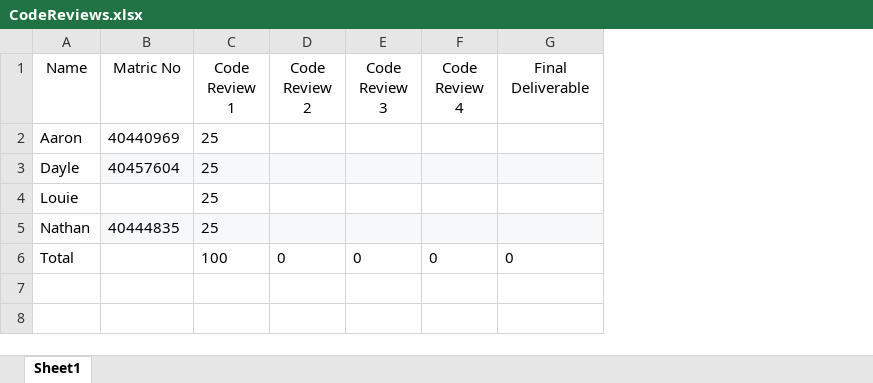
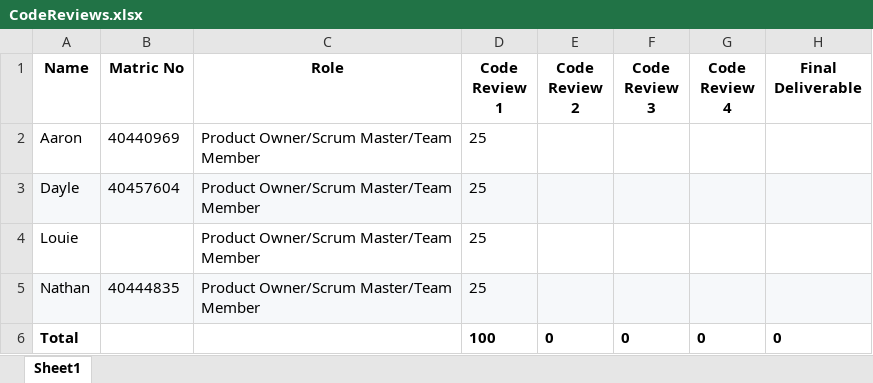
Before and after one commit to NapierSpartans/semGroupProject, an Excel workbook: CodeReviews.xlsx, sheet Sheet1, drawn as a sheet; values as stored, in another font and other column widths than the file's, no borders; addresses are those after the commit; the diff names each change by its address in the sheet, - before the commit and + after, or states it on an @@ line.

Commit message:
Code Review spreadsheet
Spreadsheet for weekly code reviews.

Assesses team individual performance.

Includes team member names, matric numbers and roles.

```diff
--- a/CodeReviews.xlsx (sheet Sheet1)
+++ b/CodeReviews.xlsx (sheet Sheet1)
+column C (Role), rows 2-5: all Product Owner/Scrum Master/Team Member
-A1:B1 bold: off
+A1:B1 bold: on
-D1:H1 bold: off
+D1:H1 bold: on
-A3 fill: none
+A3 fill: #F6F8FA
-A5 fill: none
+A5 fill: #F6F8FA
-A6 bold: off
+A6 bold: on
-D6:H6 bold: off
+D6:H6 bold: on
```
